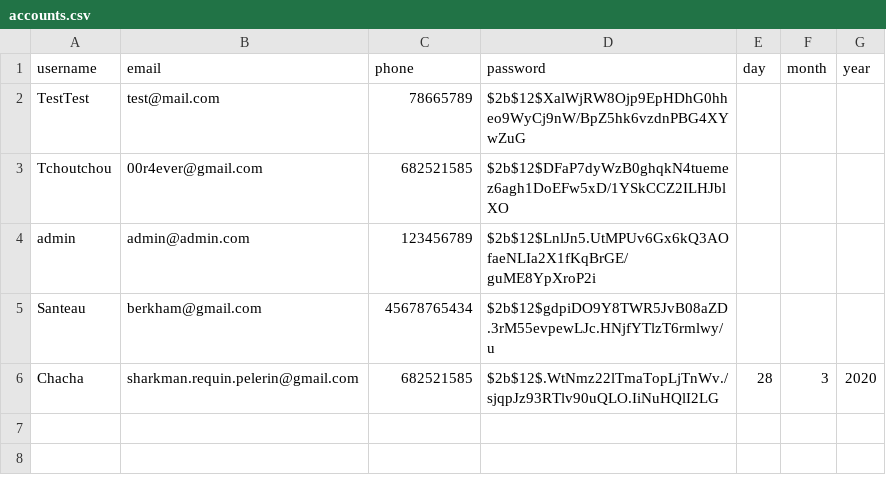
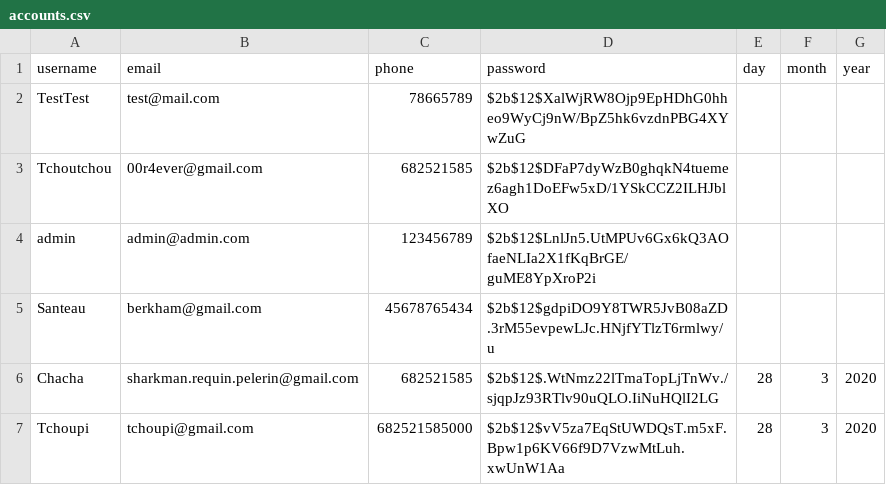
Before and after one commit to SanteauX/SOEN287_Webportfolio, a CSV file: data/accounts.csv, drawn as a sheet; the diff names each change by its address in the sheet, - before the commit and + after, or states it on an @@ line.

```diff
--- a/data/accounts.csv
+++ b/data/accounts.csv
+row 7: Tchoupi | tchoupi@gmail.com | 682521585000 | $2b$12$vV5za7EqStUWDQsT.m5xF.Bpw1p6KV66f9D7VzwMtLuh.xwUnW1Aa | 28 | 3 | 2020
```
Also changed, not shown: data/connections.csv, 10 other files.
